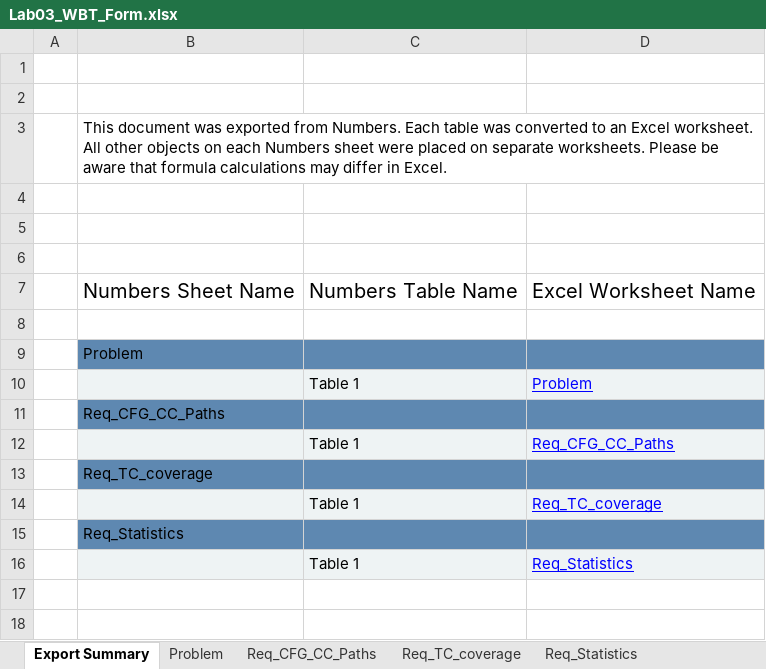
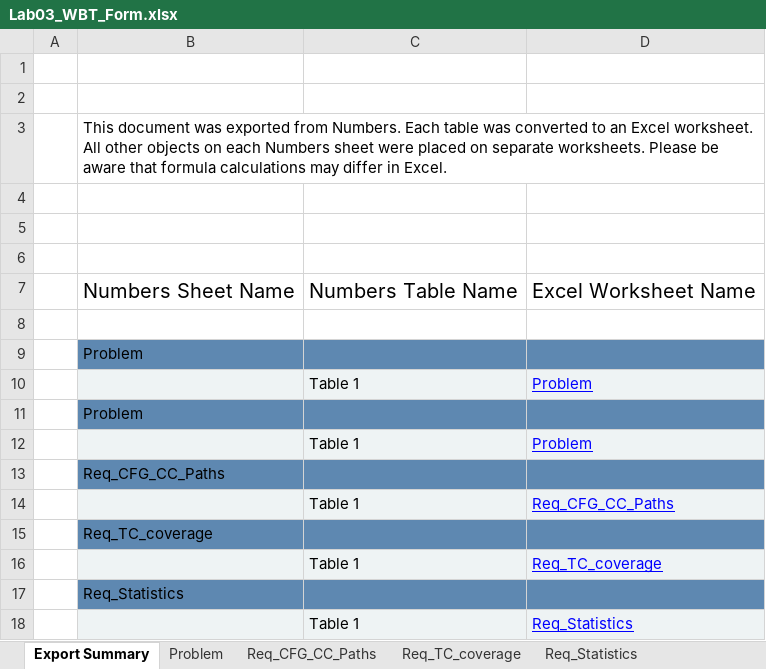
Before and after one commit to iuliagroza/Uni-Stuff-Babes-Bolyai-University, an Excel workbook: Sem VI/Software Systems Verification & Validation/Laboratories/Lab03/solution/take-home/Lab03_WBT_Form.xlsx, sheet Export Summary, drawn as a sheet; values as stored, in another font and other column widths than the file's, no borders; the diff names each change by its address in the sheet, - before the commit and + after, or states it on an @@ line.

```diff
--- a/Sem VI/Software Systems Verification & Validation/Laboratories/Lab03/solution/take-home/Lab03_WBT_Form.xlsx (sheet Export Summary)
+++ b/Sem VI/Software Systems Verification & Validation/Laboratories/Lab03/solution/take-home/Lab03_WBT_Form.xlsx (sheet Export Summary)
+row 11:  | Problem
+row 12:  |  | Table 1 | Problem
```
Also changed, not shown: sheet Req_TC_coverage, charts or pictures, 1 other file.
